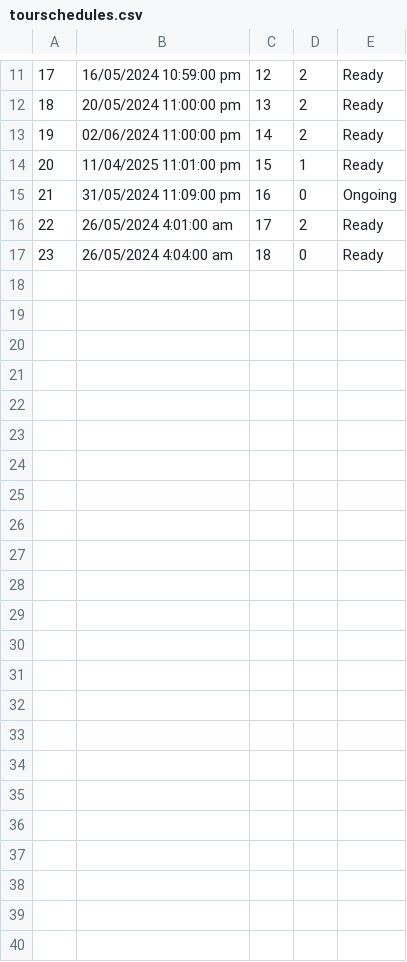
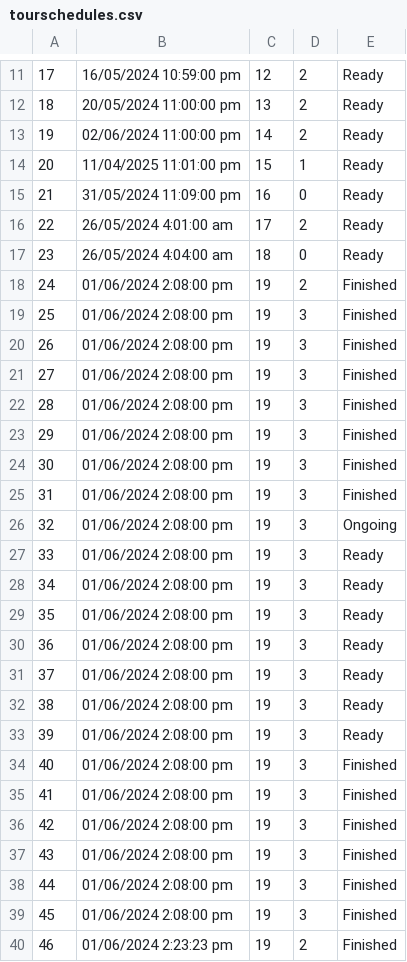
Before and after one commit to kzi-nastava/sims-ra-2024-group-6-team-a, a CSV file: Resources/Data/tourschedules.csv, drawn as a sheet; only a part is shown, gaps mark what is left out.

```diff
--- a/Resources/Data/tourschedules.csv
+++ b/Resources/Data/tourschedules.csv
@@ -14,4 +14,27 @@
 20|11/04/2025 11:01:00 pm|15|1|Ready
-21|31/05/2024 11:09:00 pm|16|0|Ongoing
+21|31/05/2024 11:09:00 pm|16|0|Ready
 22|26/05/2024 4:01:00 am|17|2|Ready
 23|26/05/2024 4:04:00 am|18|0|Ready
+24|01/06/2024 2:08:00 pm|19|2|Finished
+25|01/06/2024 2:08:00 pm|19|3|Finished
+26|01/06/2024 2:08:00 pm|19|3|Finished
+27|01/06/2024 2:08:00 pm|19|3|Finished
+28|01/06/2024 2:08:00 pm|19|3|Finished
+29|01/06/2024 2:08:00 pm|19|3|Finished
+30|01/06/2024 2:08:00 pm|19|3|Finished
+31|01/06/2024 2:08:00 pm|19|3|Finished
+32|01/06/2024 2:08:00 pm|19|3|Ongoing
+33|01/06/2024 2:08:00 pm|19|3|Ready
+34|01/06/2024 2:08:00 pm|19|3|Ready
+35|01/06/2024 2:08:00 pm|19|3|Ready
+36|01/06/2024 2:08:00 pm|19|3|Ready
+37|01/06/2024 2:08:00 pm|19|3|Ready
+38|01/06/2024 2:08:00 pm|19|3|Ready
+39|01/06/2024 2:08:00 pm|19|3|Ready
+40|01/06/2024 2:08:00 pm|19|3|Finished
+41|01/06/2024 2:08:00 pm|19|3|Finished
+42|01/06/2024 2:08:00 pm|19|3|Finished
+43|01/06/2024 2:08:00 pm|19|3|Finished
+44|01/06/2024 2:08:00 pm|19|3|Finished
+45|01/06/2024 2:08:00 pm|19|3|Finished
+46|01/06/2024 2:23:23 pm|19|2|Finished
```
Also changed, not shown: Resources/Data/checkpoints.csv, Resources/Data/guests.csv, 39 other files.
